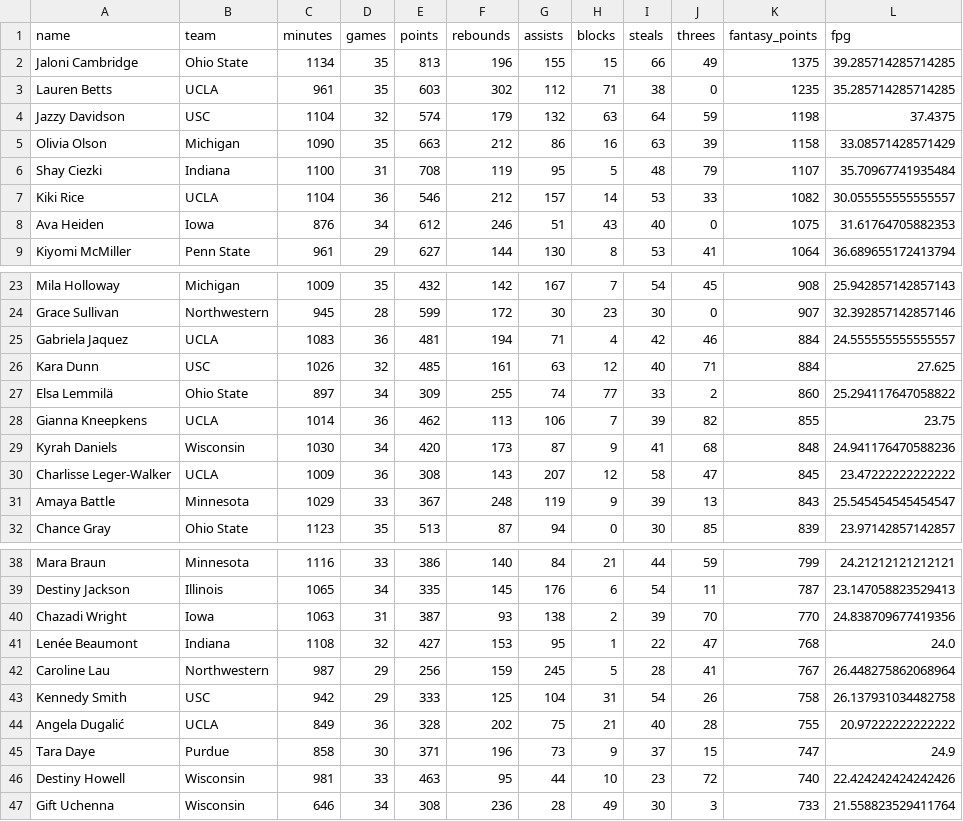
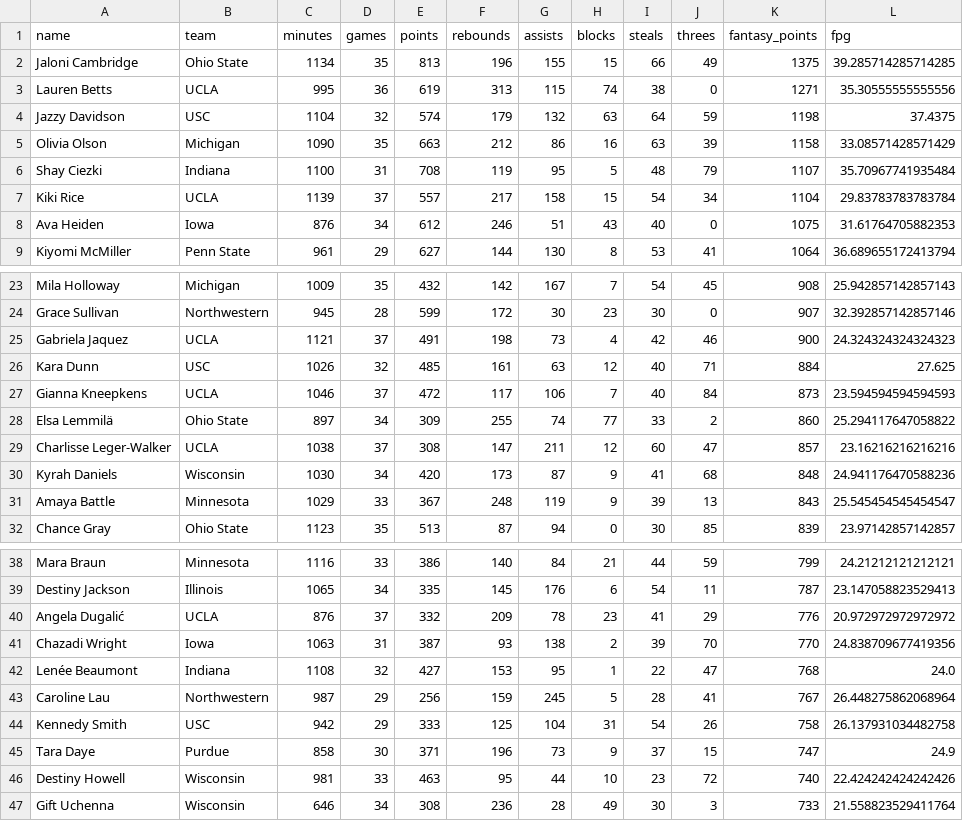
Before and after one commit to Levin-Ari/fantasy-basketball, a CSV file: daily-outputs/2026-04-03.csv, drawn as a sheet; only a part is shown, gaps mark what is left out; the diff covers the shown part only.

```diff
--- a/daily-outputs/2026-04-03.csv
+++ b/daily-outputs/2026-04-03.csv
@@ -2,3 +2,3 @@ name,team,minutes,games,points,rebounds,assists,blocks,steals,threes,fantasy_poi
 Jaloni Cambridge,Ohio State,1134,35,813,196,155,15,66,49,1375,39.285714285714285
-Lauren Betts,UCLA,961,35,603,302,112,71,38,0,1235,35.285714285714285
+Lauren Betts,UCLA,995,36,619,313,115,74,38,0,1271,35.30555555555556
 Jazzy Davidson,USC,1104,32,574,179,132,63,64,59,1198,37.4375
@@ -6,3 +6,3 @@ Olivia Olson,Michigan,1090,35,663,212,86,16,63,39,1158,33.08571428571429
 Shay Ciezki,Indiana,1100,31,708,119,95,5,48,79,1107,35.70967741935484
-Kiki Rice,UCLA,1104,36,546,212,157,14,53,33,1082,30.055555555555557
+Kiki Rice,UCLA,1139,37,557,217,158,15,54,34,1104,29.83783783783784
 Ava Heiden,Iowa,876,34,612,246,51,43,40,0,1075,31.61764705882353
@@ -24,8 +24,8 @@ Mila Holloway,Michigan,1009,35,432,142,167,7,54,45,908,25.942857142857143
 Grace Sullivan,Northwestern,945,28,599,172,30,23,30,0,907,32.392857142857146
-Gabriela Jaquez,UCLA,1083,36,481,194,71,4,42,46,884,24.555555555555557
+Gabriela Jaquez,UCLA,1121,37,491,198,73,4,42,46,900,24.324324324324323
 Kara Dunn,USC,1026,32,485,161,63,12,40,71,884,27.625
+Gianna Kneepkens,UCLA,1046,37,472,117,106,7,40,84,873,23.594594594594593
 Elsa Lemmilä,Ohio State,897,34,309,255,74,77,33,2,860,25.294117647058822
-Gianna Kneepkens,UCLA,1014,36,462,113,106,7,39,82,855,23.75
+Charlisse Leger-Walker,UCLA,1038,37,308,147,211,12,60,47,857,23.16216216216216
 Kyrah Daniels,Wisconsin,1030,34,420,173,87,9,41,68,848,24.941176470588236
-Charlisse Leger-Walker,UCLA,1009,36,308,143,207,12,58,47,845,23.47222222222222
 Amaya Battle,Minnesota,1029,33,367,248,119,9,39,13,843,25.545454545454547
@@ -39,2 +39,3 @@ Mara Braun,Minnesota,1116,33,386,140,84,21,44,59,799,24.21212121212121
 Destiny Jackson,Illinois,1065,34,335,145,176,6,54,11,787,23.147058823529413
+Angela Dugalić,UCLA,876,37,332,209,78,23,41,29,776,20.972972972972972
 Chazadi Wright,Iowa,1063,31,387,93,138,2,39,70,770,24.838709677419356
@@ -43,3 +44,2 @@ Caroline Lau,Northwestern,987,29,256,159,245,5,28,41,767,26.448275862068964
 Kennedy Smith,USC,942,29,333,125,104,31,54,26,758,26.137931034482758
-Angela Dugalić,UCLA,849,36,328,202,75,21,40,28,755,20.97222222222222
 Tara Daye,Purdue,858,30,371,196,73,9,37,15,747,24.9
```
Also changed, not shown: 11 edited cells elsewhere in this file, 1 other file.
